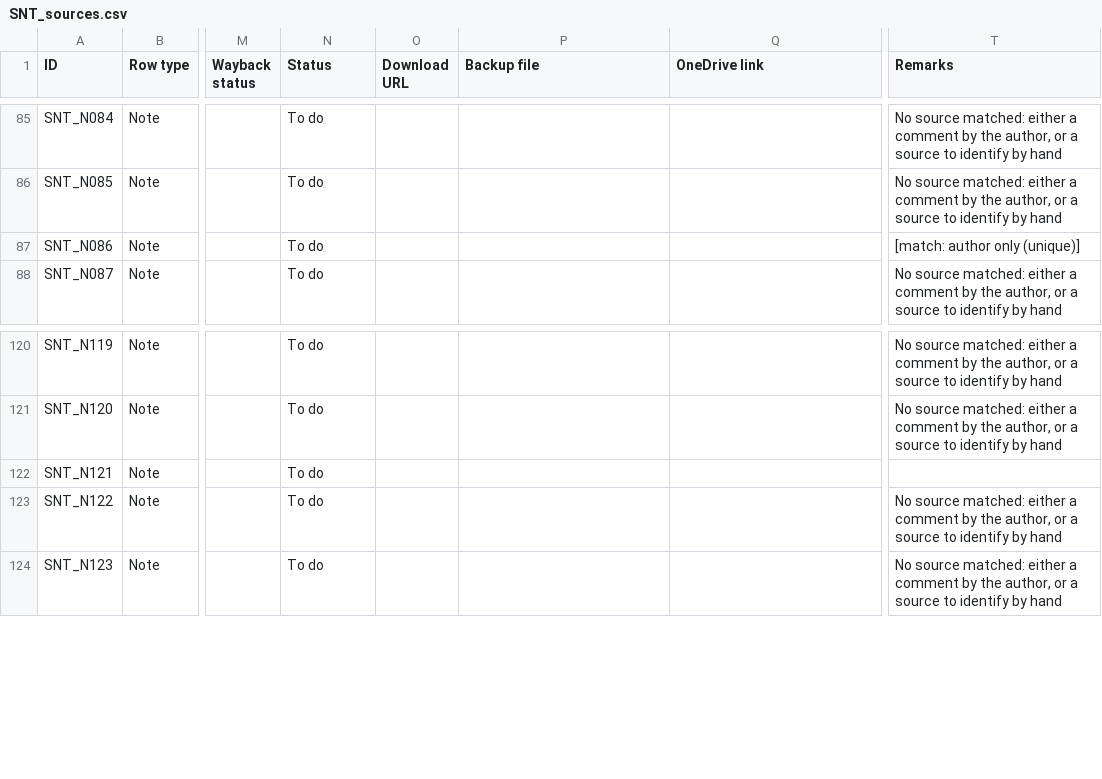
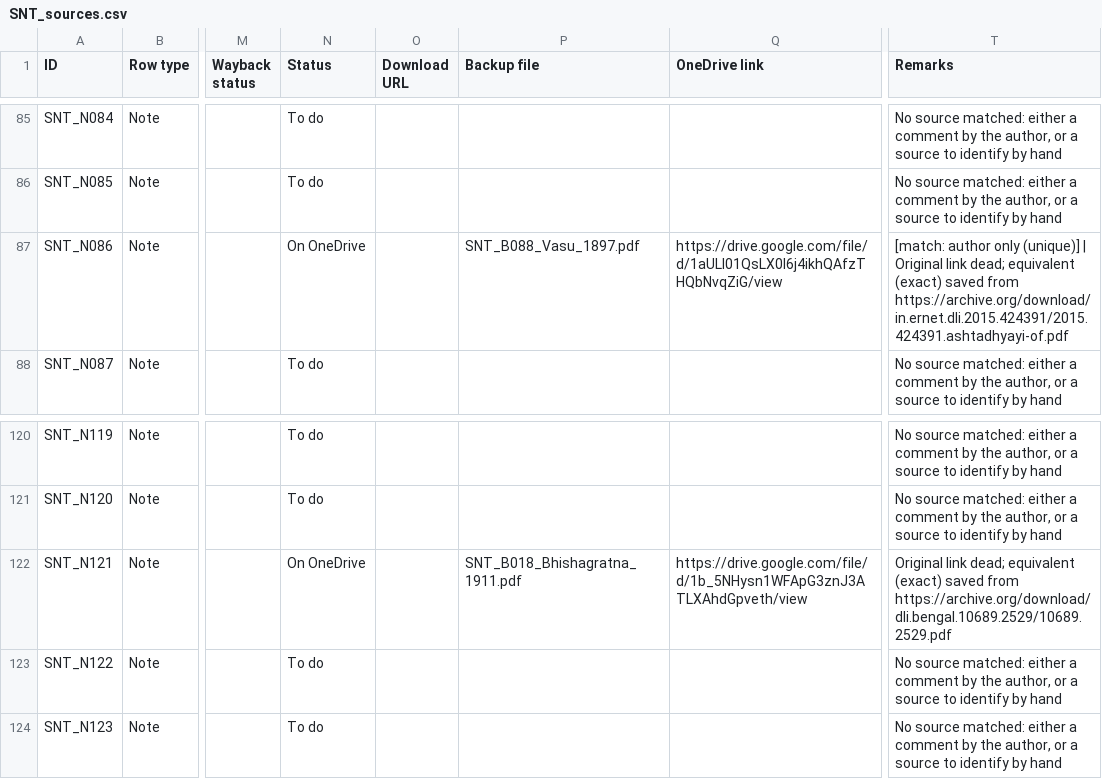
Before and after one commit to ankita-jagdeep123/if-books-backup, a CSV file: books/SNT/SNT_sources.csv, drawn as a sheet; only a part is shown, gaps mark what is left out; the diff covers the shown part only; the diff names each change by its address in the sheet, - before the commit and + after, or states it on an @@ line.

Commit message:
SNT r2: link 10 new librarian Drive PDFs, update sources and equivalents

```diff
--- a/books/SNT/SNT_sources.csv
+++ b/books/SNT/SNT_sources.csv
-N87 (Status): To do
+N87 (Status): On OneDrive
-P87 (Backup file): (empty)
+P87 (Backup file): SNT_B088_Vasu_1897.pdf
-Q87 (OneDrive link): (empty)
+Q87 (OneDrive link): https://drive.google.com/file/d/1aULl01QsLX0I6j4ikhQAfzTHQbNvqZiG/view
-T87 (Remarks): …only (unique)]
+T87 (Remarks): …only (unique)] | Original link dead; equivalent (exact) saved from https://archive.org/download/in.ernet.dli.2015.424391/2015.424391.ashtadhyayi-of.pdf
-N122 (Status): To do
+N122 (Status): On OneDrive
-P122 (Backup file): (empty)
+P122 (Backup file): SNT_B018_Bhishagratna_1911.pdf
-Q122 (OneDrive link): (empty)
+Q122 (OneDrive link): https://drive.google.com/file/d/1b_5NHysn1WFApG3znJ3ATLXAhdGpveth/view
-T122 (Remarks): (empty)
+T122 (Remarks): Original link dead; equivalent (exact) saved from https://archive.org/download/dli.bengal.10689.2529/10689.2529.pdf
```
Also changed, not shown: 36 edited cells elsewhere in this file, books/SNT/SNT_equivalents_done.csv, 3 other files.
